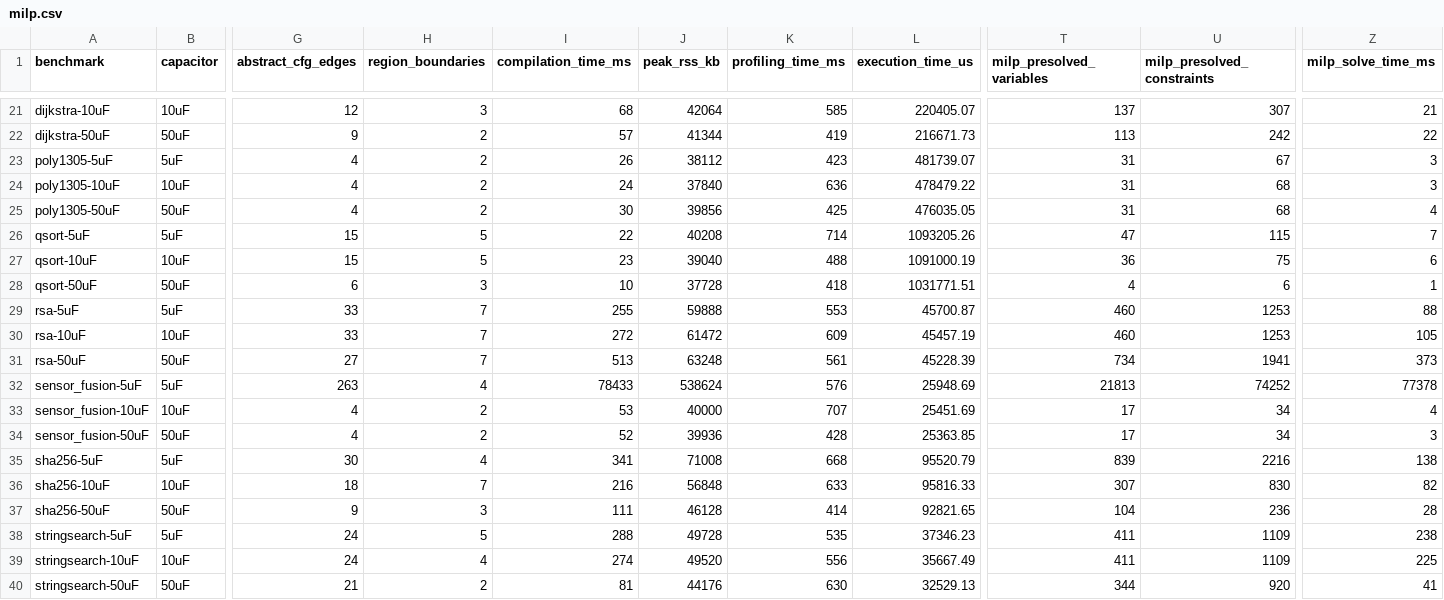
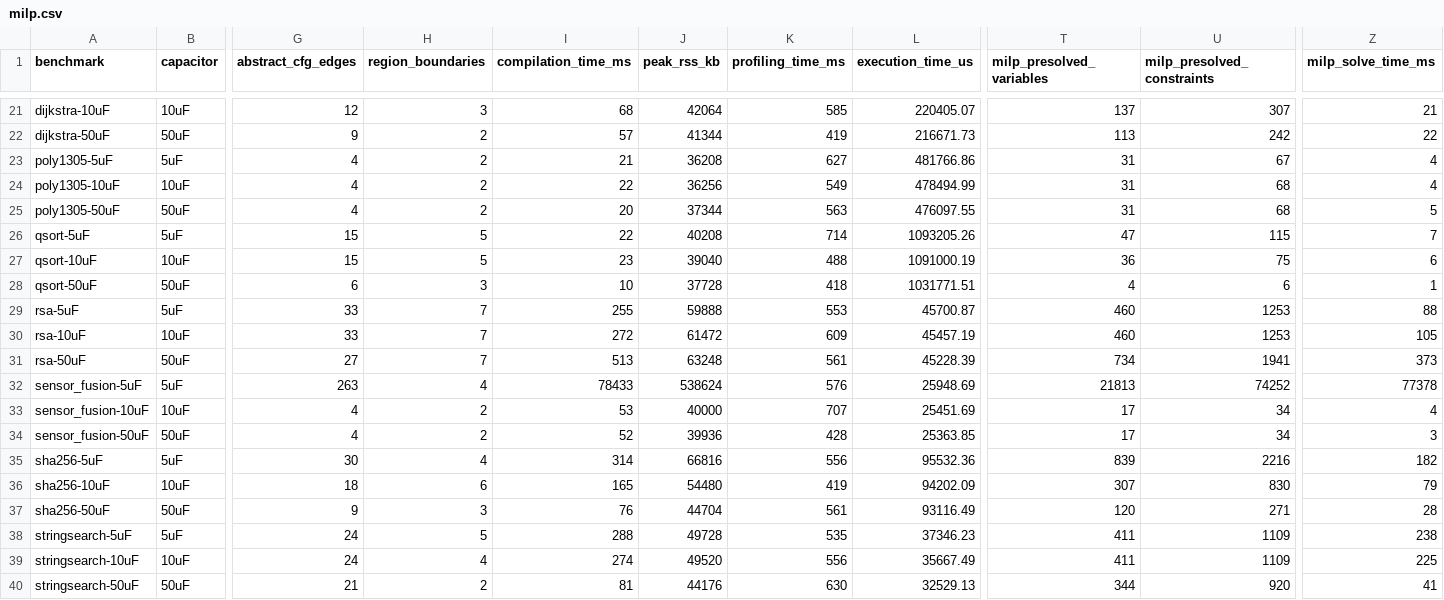
Before and after one commit to byeongjee/bao, a CSV file: results/milp.csv, drawn as a sheet; only a part is shown, gaps mark what is left out; the diff names each change by its address in the sheet, - before the commit and + after, or states it on an @@ line.

Commit message:
Re-measure sha256 and poly1305 with the memcpy size bound; add board-capacitor continuous reference

```diff
--- a/results/milp.csv
+++ b/results/milp.csv
-I23 (compilation_time_ms): 26
+I23 (compilation_time_ms): 21
-J23 (peak_rss_kb): 38112
+J23 (peak_rss_kb): 36208
-K23 (profiling_time_ms): 423
+K23 (profiling_time_ms): 627
-L23 (execution_time_us): 481739.07
+L23 (execution_time_us): 481766.86
-Z23:Z24 (milp_solve_time_ms): 3
+Z23:Z24 (milp_solve_time_ms): 4
-I24 (compilation_time_ms): 24
+I24 (compilation_time_ms): 22
-J24 (peak_rss_kb): 37840
+J24 (peak_rss_kb): 36256
-K24 (profiling_time_ms): 636
+K24 (profiling_time_ms): 549
-L24 (execution_time_us): 478479.22
+L24 (execution_time_us): 478494.99
-I25 (compilation_time_ms): 30
+I25 (compilation_time_ms): 20
-J25 (peak_rss_kb): 39856
+J25 (peak_rss_kb): 37344
-K25 (profiling_time_ms): 425
+K25 (profiling_time_ms): 563
-L25 (execution_time_us): 476035.05
+L25 (execution_time_us): 476097.55
-Z25 (milp_solve_time_ms): 4
+Z25 (milp_solve_time_ms): 5
-I35 (compilation_time_ms): 341
+I35 (compilation_time_ms): 314
-J35 (peak_rss_kb): 71008
+J35 (peak_rss_kb): 66816
-K35 (profiling_time_ms): 668
+K35 (profiling_time_ms): 556
-L35 (execution_time_us): 95520.79
+L35 (execution_time_us): 95532.36
-Z35 (milp_solve_time_ms): 138
+Z35 (milp_solve_time_ms): 182
-H36 (region_boundaries): 7
+H36 (region_boundaries): 6
-I36 (compilation_time_ms): 216
+I36 (compilation_time_ms): 165
-J36 (peak_rss_kb): 56848
+J36 (peak_rss_kb): 54480
-K36 (profiling_time_ms): 633
+K36 (profiling_time_ms): 419
-L36 (execution_time_us): 95816.33
+L36 (execution_time_us): 94202.09
-Z36 (milp_solve_time_ms): 82
+Z36 (milp_solve_time_ms): 79
-I37 (compilation_time_ms): 111
+I37 (compilation_time_ms): 76
-J37 (peak_rss_kb): 46128
+J37 (peak_rss_kb): 44704
-K37 (profiling_time_ms): 414
+K37 (profiling_time_ms): 561
-L37 (execution_time_us): 92821.65
+L37 (execution_time_us): 93116.49
-T37 (milp_presolved_variables): 104
+T37 (milp_presolved_variables): 120
-U37 (milp_presolved_constraints): 236
+U37 (milp_presolved_constraints): 271
```
Also changed, not shown: results/milp_debug.csv, results/schematicO3_debug.csv, 12 other files.
